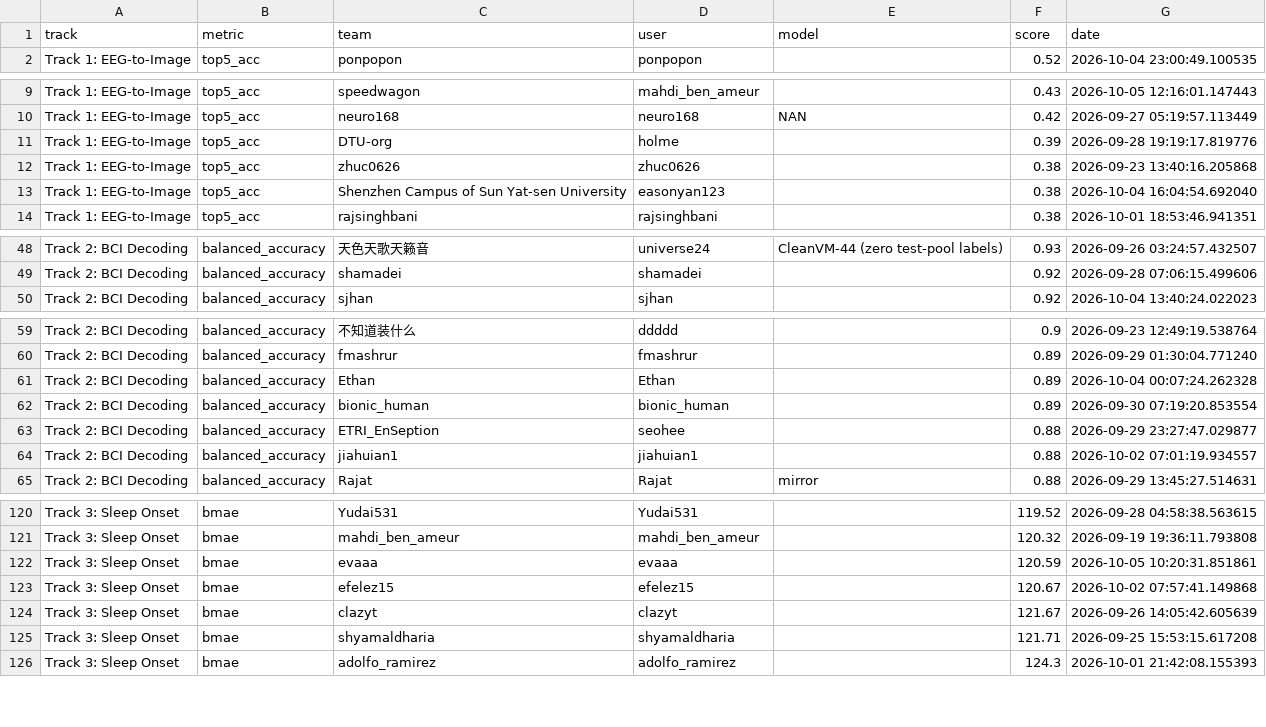
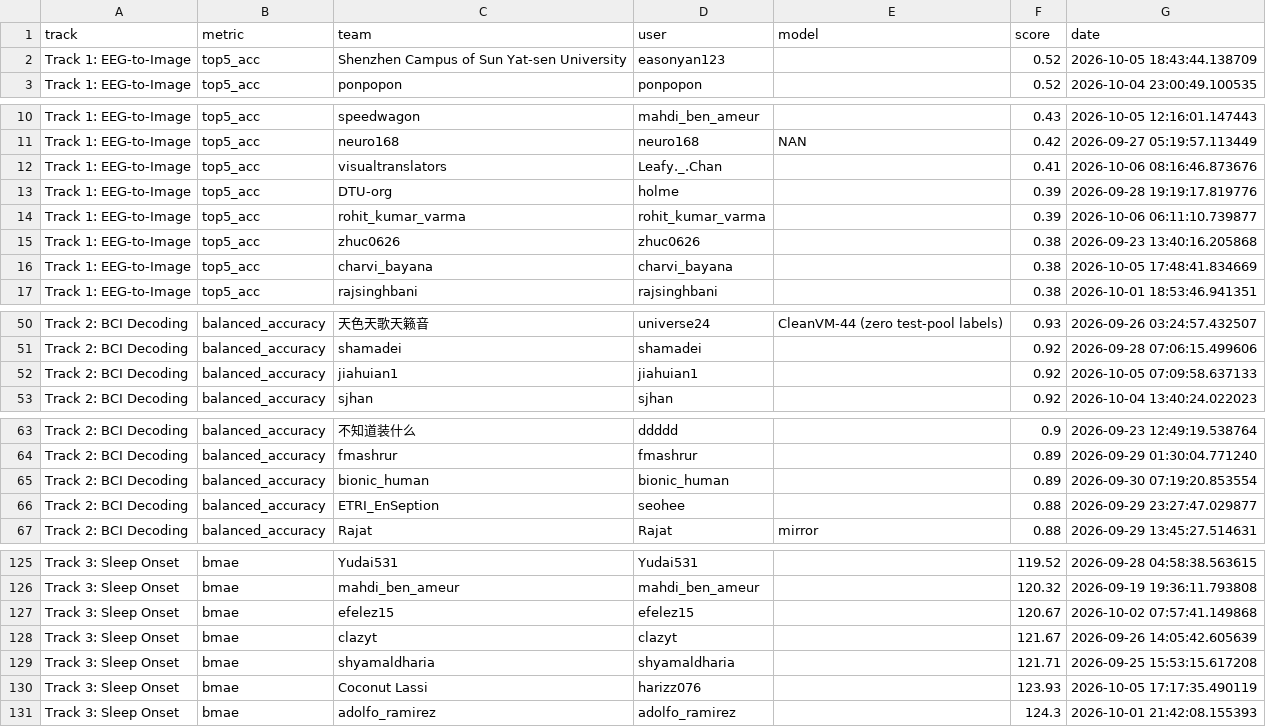
Before and after one commit to neural-interfaces26/neural-interfaces26.github.io, a CSV file: exports/leaderboard/leaderboard.csv, drawn as a sheet; only a part is shown, gaps mark what is left out; the diff covers the shown part only.

```diff
--- a/exports/leaderboard/leaderboard.csv
+++ b/exports/leaderboard/leaderboard.csv
@@ -1,2 +1,3 @@
 track,metric,team,user,model,score,date
+Track 1: EEG-to-Image,top5_acc,Shenzhen Campus of Sun Yat-sen University,easonyan123,,0.52,2026-10-05 18:43:44.138709
 Track 1: EEG-to-Image,top5_acc,ponpopon,ponpopon,,0.52,2026-10-04 23:00:49.100535
@@ -10,5 +11,7 @@ Track 1: EEG-to-Image,top5_acc,speedwagon,mahdi_ben_ameur,,0.43,2026-10-05 12:16
 Track 1: EEG-to-Image,top5_acc,neuro168,neuro168,NAN,0.42,2026-09-27 05:19:57.113449
+Track 1: EEG-to-Image,top5_acc,visualtranslators,Leafy._.Chan,,0.41,2026-10-06 08:16:46.873676
 Track 1: EEG-to-Image,top5_acc,DTU-org,holme,,0.39,2026-09-28 19:19:17.819776
+Track 1: EEG-to-Image,top5_acc,rohit_kumar_varma,rohit_kumar_varma,,0.39,2026-10-06 06:11:10.739877
 Track 1: EEG-to-Image,top5_acc,zhuc0626,zhuc0626,,0.38,2026-09-23 13:40:16.205868
-Track 1: EEG-to-Image,top5_acc,Shenzhen Campus of Sun Yat-sen University,easonyan123,,0.38,2026-10-04 16:04:54.692040
+Track 1: EEG-to-Image,top5_acc,charvi_bayana,charvi_bayana,,0.38,2026-10-05 17:48:41.834669
 Track 1: EEG-to-Image,top5_acc,rajsinghbani,rajsinghbani,,0.38,2026-10-01 18:53:46.941351
@@ -49,2 +51,3 @@ Track 2: BCI Decoding,balanced_accuracy,天色天歌天籁音,universe24,CleanVM
 Track 2: BCI Decoding,balanced_accuracy,shamadei,shamadei,,0.92,2026-09-28 07:06:15.499606
+Track 2: BCI Decoding,balanced_accuracy,jiahuian1,jiahuian1,,0.92,2026-10-05 07:09:58.637133
 Track 2: BCI Decoding,balanced_accuracy,sjhan,sjhan,,0.92,2026-10-04 13:40:24.022023
@@ -60,6 +64,4 @@ Track 2: BCI Decoding,balanced_accuracy,不知道装什么,ddddd,,0.9,2026-09-23
 Track 2: BCI Decoding,balanced_accuracy,fmashrur,fmashrur,,0.89,2026-09-29 01:30:04.771240
-Track 2: BCI Decoding,balanced_accuracy,Ethan,Ethan,,0.89,2026-10-04 00:07:24.262328
 Track 2: BCI Decoding,balanced_accuracy,bionic_human,bionic_human,,0.89,2026-09-30 07:19:20.853554
 Track 2: BCI Decoding,balanced_accuracy,ETRI_EnSeption,seohee,,0.88,2026-09-29 23:27:47.029877
-Track 2: BCI Decoding,balanced_accuracy,jiahuian1,jiahuian1,,0.88,2026-10-02 07:01:19.934557
 Track 2: BCI Decoding,balanced_accuracy,Rajat,Rajat,mirror,0.88,2026-09-29 13:45:27.514631
@@ -121,3 +126,2 @@ Track 3: Sleep Onset,bmae,Yudai531,Yudai531,,119.52,2026-09-28 04:58:38.563615
 Track 3: Sleep Onset,bmae,mahdi_ben_ameur,mahdi_ben_ameur,,120.32,2026-09-19 19:36:11.793808
-Track 3: Sleep Onset,bmae,evaaa,evaaa,,120.59,2026-10-05 10:20:31.851861
 Track 3: Sleep Onset,bmae,efelez15,efelez15,,120.67,2026-10-02 07:57:41.149868
@@ -125,2 +129,3 @@ Track 3: Sleep Onset,bmae,clazyt,clazyt,,121.67,2026-09-26 14:05:42.605639
 Track 3: Sleep Onset,bmae,shyamaldharia,shyamaldharia,,121.71,2026-09-25 15:53:15.617208
+Track 3: Sleep Onset,bmae,Coconut Lassi,harizz076,,123.93,2026-10-05 17:17:35.490119
 Track 3: Sleep Onset,bmae,adolfo_ramirez,adolfo_ramirez,,124.3,2026-10-01 21:42:08.155393
```
Also changed, not shown: 12 added rows, 8 removed rows and 5 edited cells elsewhere in this file, 3 other files.
